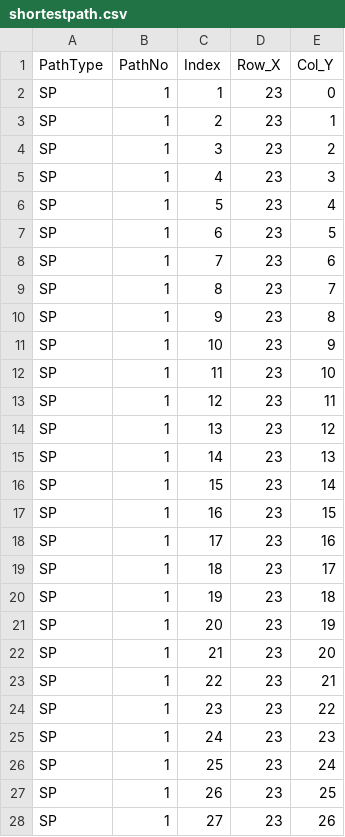
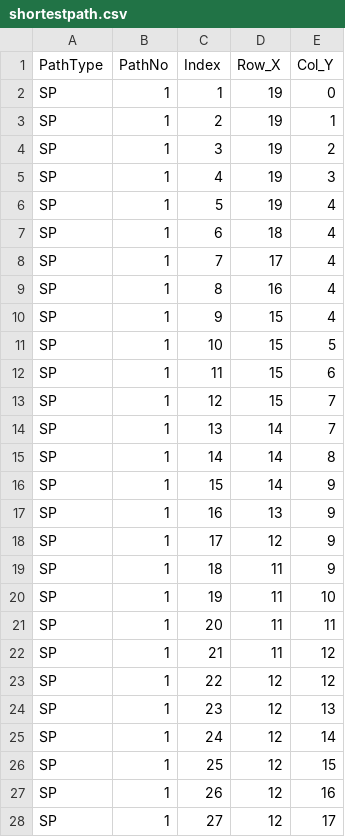
Before and after one commit to nychopkie/Comp3111F23G30, a CSV file: shortestpath.csv, drawn as a sheet; only a part is shown; the diff covers the shown part only.

```diff
--- a/shortestpath.csv
+++ b/shortestpath.csv
@@ -1,28 +1,28 @@
 PathType,PathNo,Index,Row_X,Col_Y
-SP,1,1,23,0,
-SP,1,2,23,1,
-SP,1,3,23,2,
-SP,1,4,23,3,
-SP,1,5,23,4,
-SP,1,6,23,5,
-SP,1,7,23,6,
-SP,1,8,23,7,
-SP,1,9,23,8,
-SP,1,10,23,9,
-SP,1,11,23,10,
-SP,1,12,23,11,
-SP,1,13,23,12,
-SP,1,14,23,13,
-SP,1,15,23,14,
-SP,1,16,23,15,
-SP,1,17,23,16,
-SP,1,18,23,17,
-SP,1,19,23,18,
-SP,1,20,23,19,
-SP,1,21,23,20,
-SP,1,22,23,21,
-SP,1,23,23,22,
-SP,1,24,23,23,
-SP,1,25,23,24,
-SP,1,26,23,25,
-SP,1,27,23,26,
+SP,1,1,19,0,
+SP,1,2,19,1,
+SP,1,3,19,2,
+SP,1,4,19,3,
+SP,1,5,19,4,
+SP,1,6,18,4,
+SP,1,7,17,4,
+SP,1,8,16,4,
+SP,1,9,15,4,
+SP,1,10,15,5,
+SP,1,11,15,6,
+SP,1,12,15,7,
+SP,1,13,14,7,
+SP,1,14,14,8,
+SP,1,15,14,9,
+SP,1,16,13,9,
+SP,1,17,12,9,
+SP,1,18,11,9,
+SP,1,19,11,10,
+SP,1,20,11,11,
+SP,1,21,11,12,
+SP,1,22,12,12,
+SP,1,23,12,13,
+SP,1,24,12,14,
+SP,1,25,12,15,
+SP,1,26,12,16,
+SP,1,27,12,17,
```
Also changed, not shown: 7 removed rows and 30 edited cells elsewhere in this file, Assets/map/MazeMap_Custom.csv, 5 other files.
